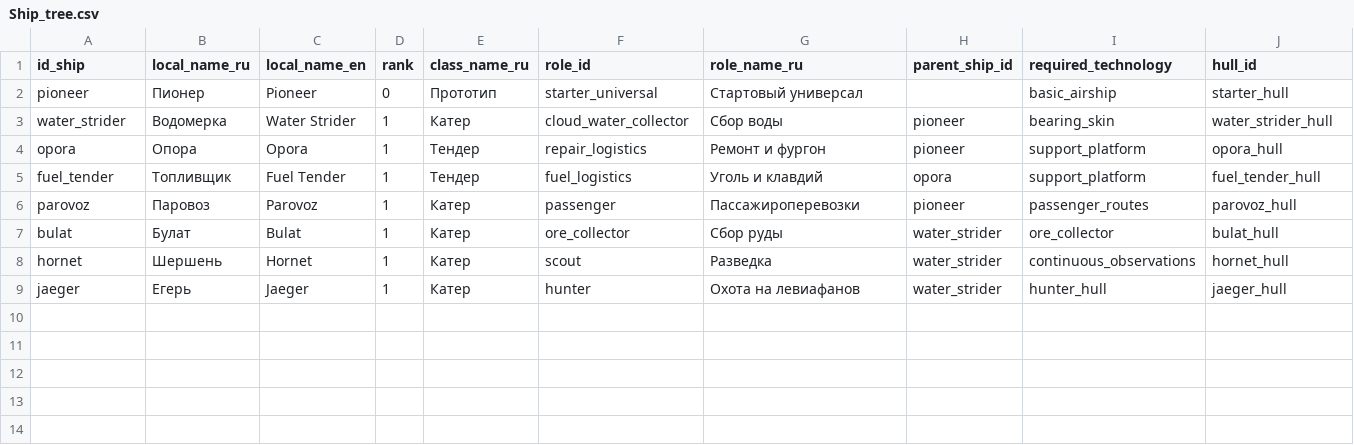
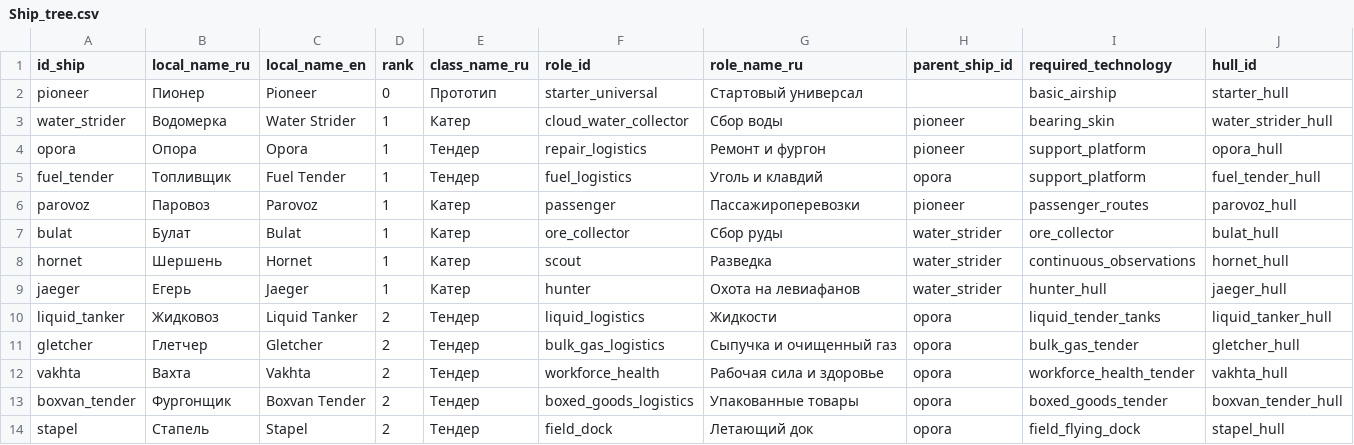
Before and after one commit to Kipikor/Wild-Wind, a CSV file: Assets/Data/Config/Ship_tree.csv, drawn as a sheet; only a part is shown; rows hold the shown columns only; the diff names each change by its address in the sheet, - before the commit and + after, or states it on an @@ line.

```diff
--- a/Assets/Data/Config/Ship_tree.csv
+++ b/Assets/Data/Config/Ship_tree.csv
+row 10: liquid_tanker | Жидковоз | Liquid Tanker | 2 | Тендер | liquid_logistics | Жидкости | opora | liquid_tender_tanks | liquid_tanker_hull
+row 11: gletcher | Глетчер | Gletcher | 2 | Тендер | bulk_gas_logistics | Сыпучка и очищенный газ | opora | bulk_gas_tender | gletcher_hull
+row 12: vakhta | Вахта | Vakhta | 2 | Тендер | workforce_health | Рабочая сила и здоровье | opora | workforce_health_tender | vakhta_hull
+row 13: boxvan_tender | Фургонщик | Boxvan Tender | 2 | Тендер | boxed_goods_logistics | Упакованные товары | opora | boxed_goods_tender | boxvan_tender_hull
+row 14: stapel | Стапель | Stapel | 2 | Тендер | field_dock | Летающий док | opora | field_flying_dock | stapel_hull
```
Also changed, not shown: Assets/Data/Config/Hull.csv, Assets/Data/Config/Island_building.csv, 50 other files.
